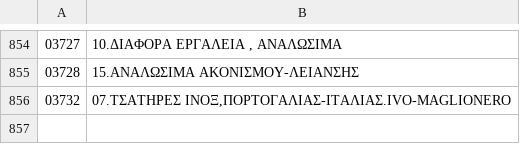
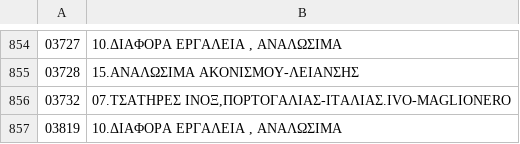
Before and after one commit to toukas80-lab/devin, a TSV file: b2b/sync/catalog_chapters.tsv, drawn as a sheet; only a part is shown, gaps mark what is left out; the diff names each change by its address in the sheet, - before the commit and + after, or states it on an @@ line.

```diff
--- a/b2b/sync/catalog_chapters.tsv
+++ b/b2b/sync/catalog_chapters.tsv
+row 857: 03819 | 10.ΔΙΑΦΟΡΑ ΕΡΓΑΛΕΙΑ , ΑΝΑΛΩΣΙΜΑ
```
Also changed, not shown: 2 other files.
